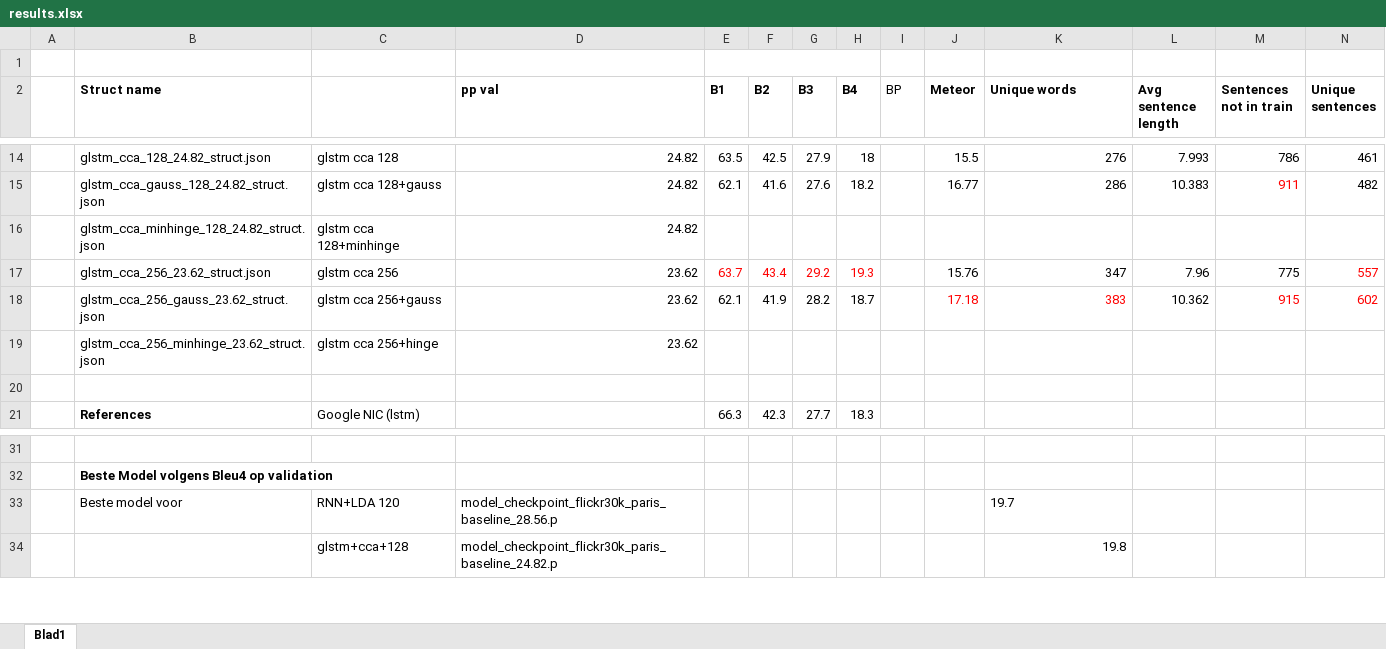
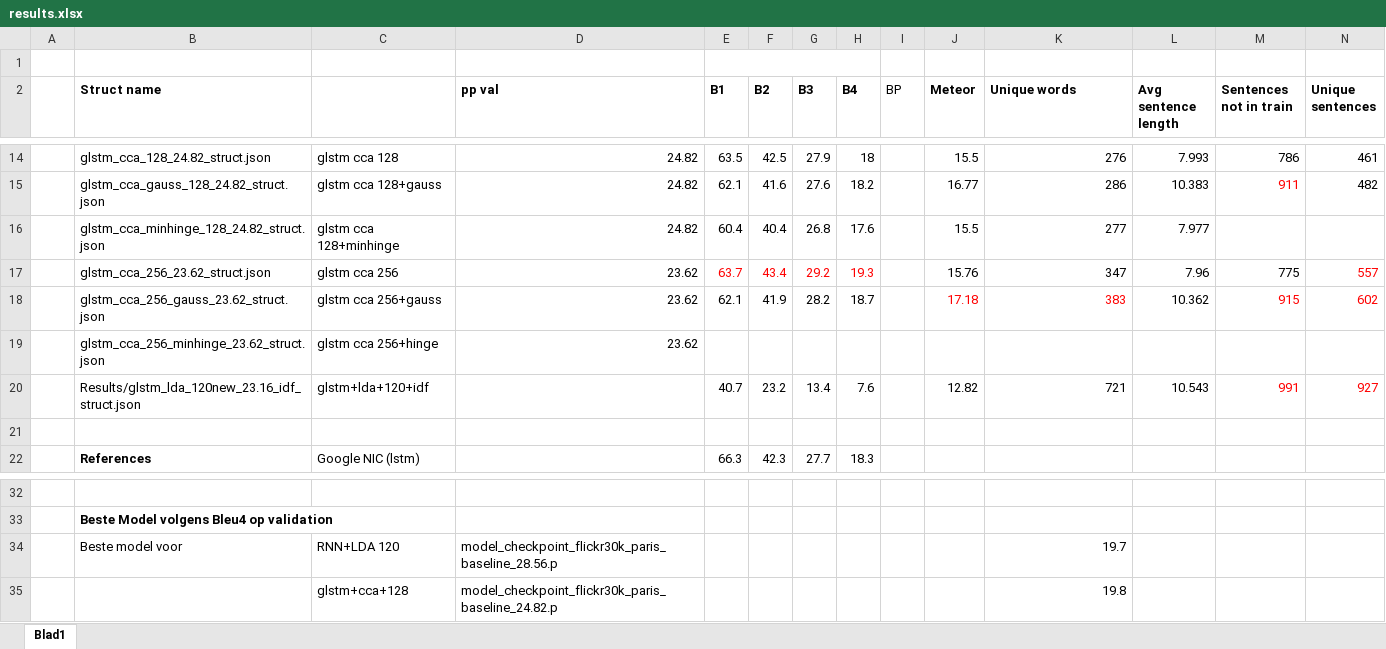
Before and after one commit to spijs/AutomaticImageDescription_Thesis, an Excel workbook: Code/eval/results.xlsx, sheet Blad1, drawn as a sheet; only a part is shown, gaps mark what is left out; values as stored, in another font and other column widths than the file's, no borders; conditional formats not drawn; addresses are those after the commit; rows hold the shown columns only; the diff names each change by its address in the sheet, - before the commit and + after, or states it on an @@ line.

Commit message:
results voor idf

```diff
--- a/Code/eval/results.xlsx (sheet Blad1)
+++ b/Code/eval/results.xlsx (sheet Blad1)
-E16 (B1): (empty)
+E16 (B1): 60.4
-F16 (B2): (empty)
+F16 (B2): 40.4
-G16 (B3): (empty)
+G16 (B3): 26.8
-H16 (B4): (empty)
+H16 (B4): 17.6
-J16 (Meteor): (empty)
+J16 (Meteor): 15.5
-K16 (Unique words): (empty)
+K16 (Unique words): 277
-L16 (Avg sentence length): (empty)
+L16 (Avg sentence length): 7.977
+row 20:  | Results/glstm_lda_120new_23.16_idf_struct.json | glstm+lda+120+idf |  | 40.7 | 23.2 | 13.4 | 7.6 |  | 12.82 | 721 | 10.543 | 991 | 927
-K34 alignment: left
+K34 alignment: right
```
